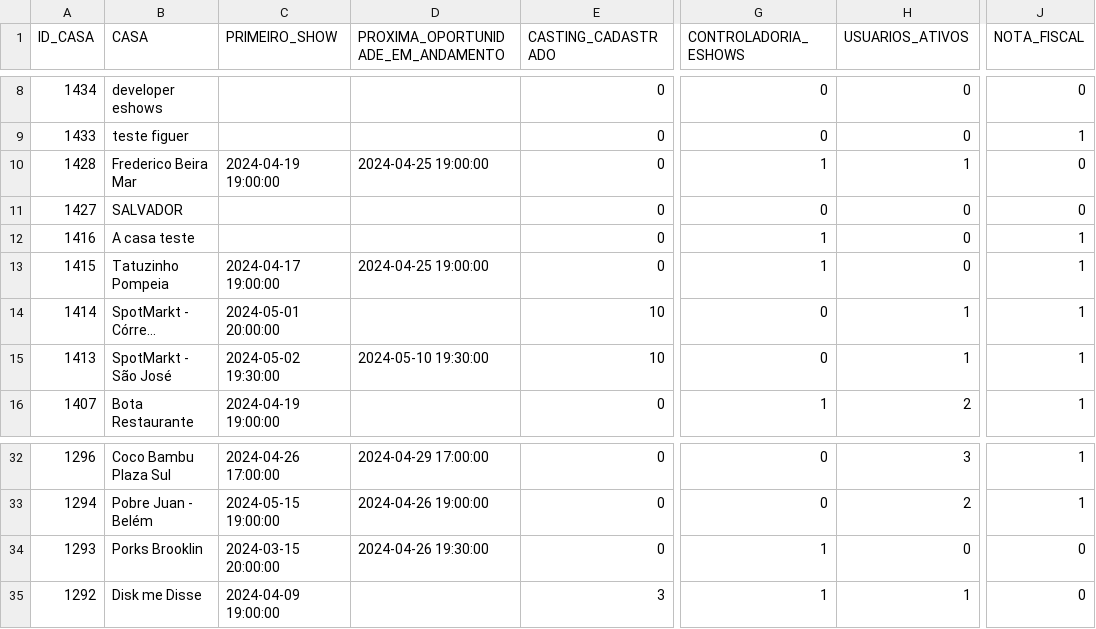
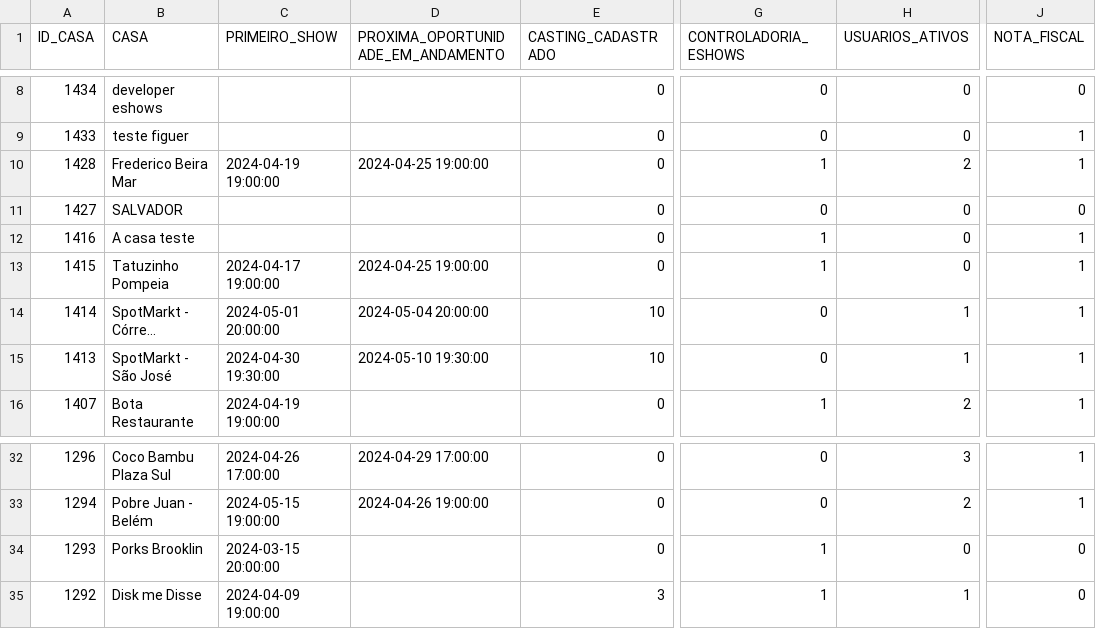
Before and after one commit to SystemGuuh/streamlit-monday-eshows, a CSV file: assets/csvs/bdRadar.csv, drawn as a sheet; only a part is shown, gaps mark what is left out; long unchanged cells end in …; the diff names each change by its address in the sheet, - before the commit and + after, or states it on an @@ line.

```diff
--- a/assets/csvs/bdRadar.csv
+++ b/assets/csvs/bdRadar.csv
-H10 (USUARIOS_ATIVOS): 1
+H10 (USUARIOS_ATIVOS): 2
-J10 (NOTA_FISCAL): 0
+J10 (NOTA_FISCAL): 1
-D14: (empty)
+D14: 2024-05-04 20:00:00
-C15 (PRIMEIRO_SHOW): 2024-05-02 19:30:00
+C15 (PRIMEIRO_SHOW): 2024-04-30 19:30:00
-D34: 2024-04-26 19:30:00
+D34: (empty)
```
Also changed, not shown: 3 other files.
